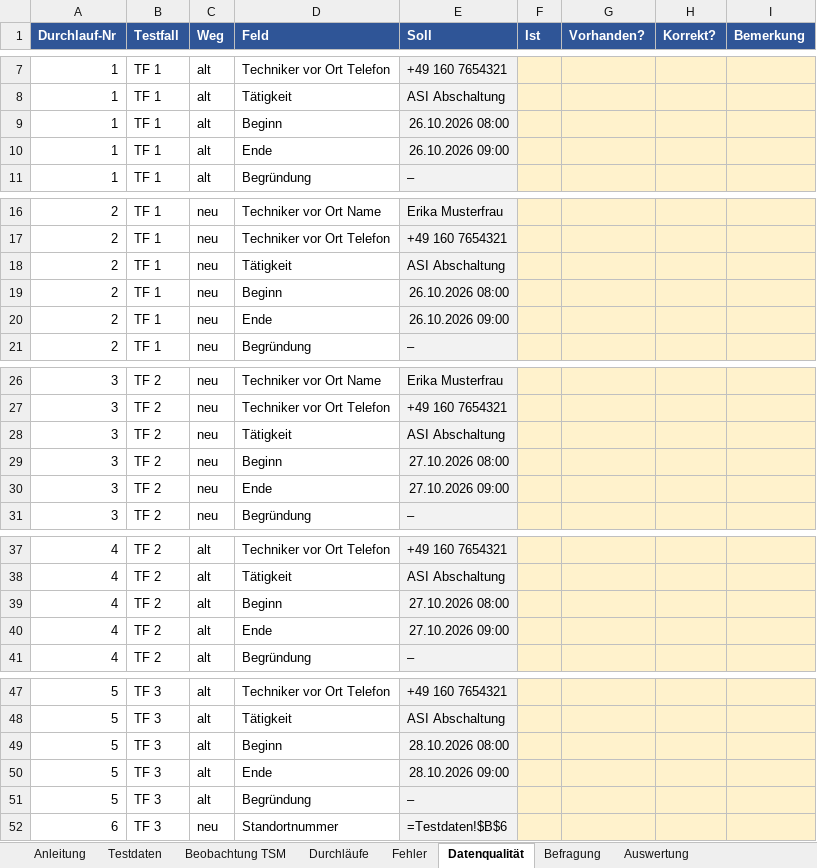
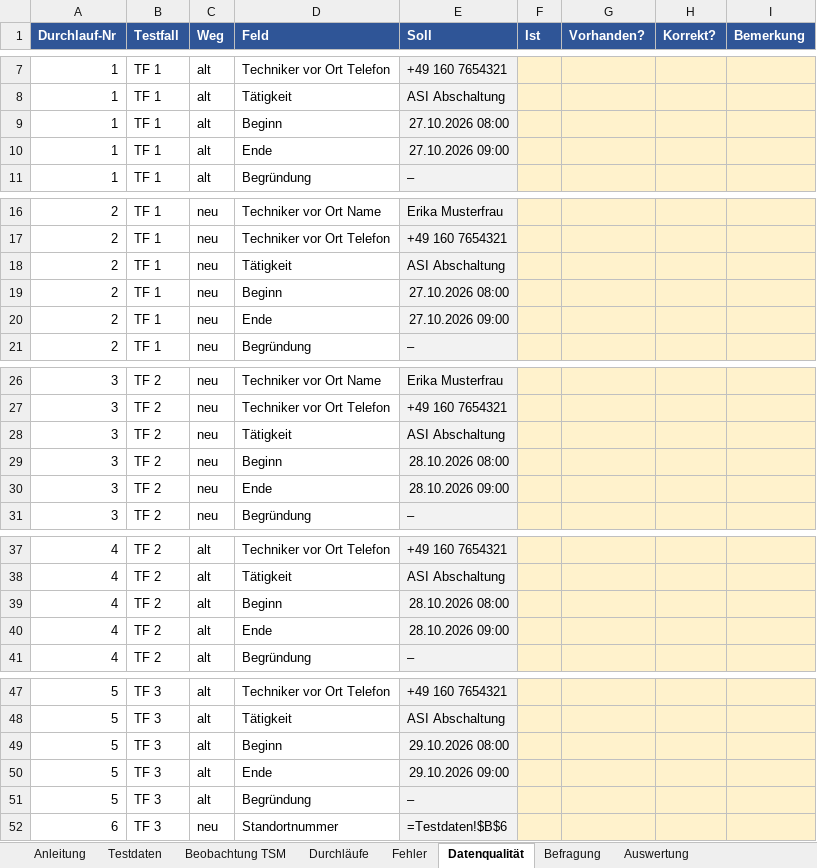
Before and after one commit to DennisSacher/Obsidian-Vault, an Excel workbook: 02 Projekte/Bachelorarbeit/Testdurchläufe/Protokoll Testdurchläufe.xlsx, sheet Datenqualität, drawn as a sheet; only a part is shown, gaps mark what is left out; values as stored, in another font and other column widths than the file's, no borders; the diff covers the shown part only; the diff names each change by its address in the sheet, - before the commit and + after, or states it on an @@ line.

```diff
--- a/02 Projekte/Bachelorarbeit/Testdurchläufe/Protokoll Testdurchläufe.xlsx (sheet Datenqualität)
+++ b/02 Projekte/Bachelorarbeit/Testdurchläufe/Protokoll Testdurchläufe.xlsx (sheet Datenqualität)
-E9 (Soll): 26.10.2026 08:00
+E9 (Soll): 27.10.2026 08:00
-E10 (Soll): 26.10.2026 09:00
+E10 (Soll): 27.10.2026 09:00
-E19 (Soll): 26.10.2026 08:00
+E19 (Soll): 27.10.2026 08:00
-E20 (Soll): 26.10.2026 09:00
+E20 (Soll): 27.10.2026 09:00
-E29 (Soll): 27.10.2026 08:00
+E29 (Soll): 28.10.2026 08:00
-E30 (Soll): 27.10.2026 09:00
+E30 (Soll): 28.10.2026 09:00
-E39 (Soll): 27.10.2026 08:00
+E39 (Soll): 28.10.2026 08:00
-E40 (Soll): 27.10.2026 09:00
+E40 (Soll): 28.10.2026 09:00
-E49 (Soll): 28.10.2026 08:00
+E49 (Soll): 29.10.2026 08:00
-E50 (Soll): 28.10.2026 09:00
+E50 (Soll): 29.10.2026 09:00
```
Also changed, not shown: 14 edited cells elsewhere in this sheet, sheet Testdaten, sheet Durchläufe, 19 other files.
